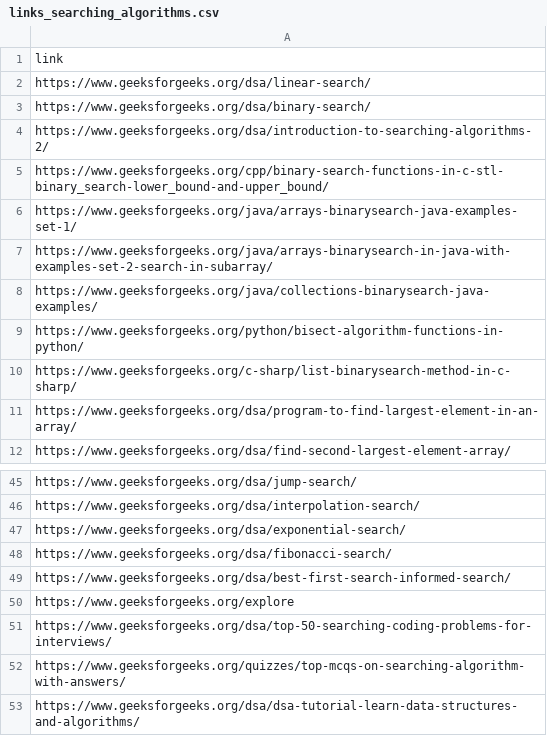
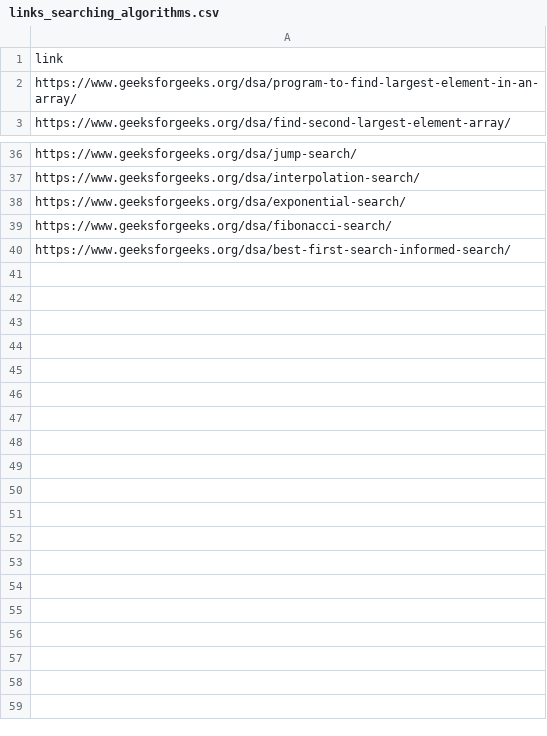
Before and after one commit to SohamMirashi/AskDSA-AI-and-LLM-Powered-DSA-RAG-Engine, a CSV file: Datasets/Dataset with links/links_searching_algorithms.csv, drawn as a sheet; only a part is shown, gaps mark what is left out.

```diff
--- a/Datasets/Dataset with links/links_searching_algorithms.csv
+++ b/Datasets/Dataset with links/links_searching_algorithms.csv
@@ -1,11 +1,2 @@
 link
-https://www.geeksforgeeks.org/dsa/linear-search/
-https://www.geeksforgeeks.org/dsa/binary-search/
-https://www.geeksforgeeks.org/dsa/introduction-to-searching-algorithms-2/
-https://www.geeksforgeeks.org/cpp/binary-search-functions-in-c-stl-binary_search-lower_bound-and-upper_bound/
-https://www.geeksforgeeks.org/java/arrays-binarysearch-java-examples-set-1/
-https://www.geeksforgeeks.org/java/arrays-binarysearch-in-java-with-examples-set-2-search-in-subarray/
-https://www.geeksforgeeks.org/java/collections-binarysearch-java-examples/
-https://www.geeksforgeeks.org/python/bisect-algorithm-functions-in-python/
-https://www.geeksforgeeks.org/c-sharp/list-binarysearch-method-in-c-sharp/
 https://www.geeksforgeeks.org/dsa/program-to-find-largest-element-in-an-array/
@@ -49,5 +40 @@ https://www.geeksforgeeks.org/dsa/fibonacci-search/
 https://www.geeksforgeeks.org/dsa/best-first-search-informed-search/
-https://www.geeksforgeeks.org/explore
-https://www.geeksforgeeks.org/dsa/top-50-searching-coding-problems-for-interviews/
-https://www.geeksforgeeks.org/quizzes/top-mcqs-on-searching-algorithm-with-answers/
-https://www.geeksforgeeks.org/dsa/dsa-tutorial-learn-data-structures-and-algorithms/
```
Also changed, not shown: Datasets/Dataset with links/links_binary_tree_data_structure.csv, Datasets/Dataset with links/links_binary_tree_top_50.csv, 23 other files.
